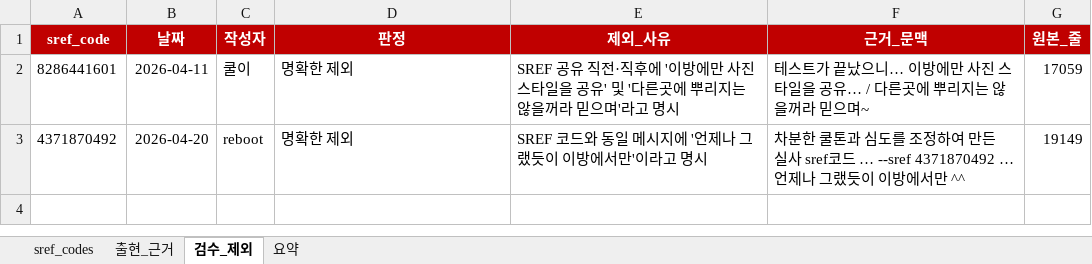
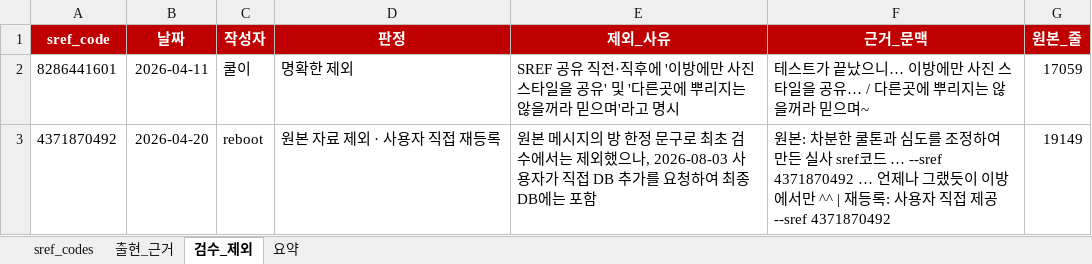
Before and after one commit to paran-coder/midjourney-sref-combiner, an Excel workbook: data/midjourney_korea_sref_codes.xlsx, sheet 검수_제외, drawn as a sheet; values as stored, in another font and other column widths than the file's, no borders; table styles not drawn; the diff names each change by its address in the sheet, - before the commit and + after, or states it on an @@ line.

```diff
--- a/data/midjourney_korea_sref_codes.xlsx (sheet 검수_제외)
+++ b/data/midjourney_korea_sref_codes.xlsx (sheet 검수_제외)
-D3 (판정): 명확한 제외
+D3 (판정): 원본 자료 제외 · 사용자 직접 재등록
-E3 (제외_사유): SREF 코드와 동일 메시지에 '언제나 그랬듯이 이방에서만'이라고 명시
+E3 (제외_사유): 원본 메시지의 방 한정 문구로 최초 검수에서는 제외했으나, 2026-08-03 사용자가 직접 DB 추가를 요청하여 최종 DB에는 포함
-F3 (근거_문맥): 차분한 쿨톤과 심도를 조정하여 만든 실사 sref코드 … --sref 4371870492 … 언제나 그랬듯이 이방에서만 ^^
+F3 (근거_문맥): 원본: 차분한 쿨톤과 심도를 조정하여 만든 실사 sref코드 … --sref 4371870492 … 언제나 그랬듯이 이방에서만 ^^ | 재등록: 사용자 직접 제공 --sref 4371870492
```
Also changed, not shown: sheet 출현_근거, sheet sref_codes, sheet 요약, 13 other files.
